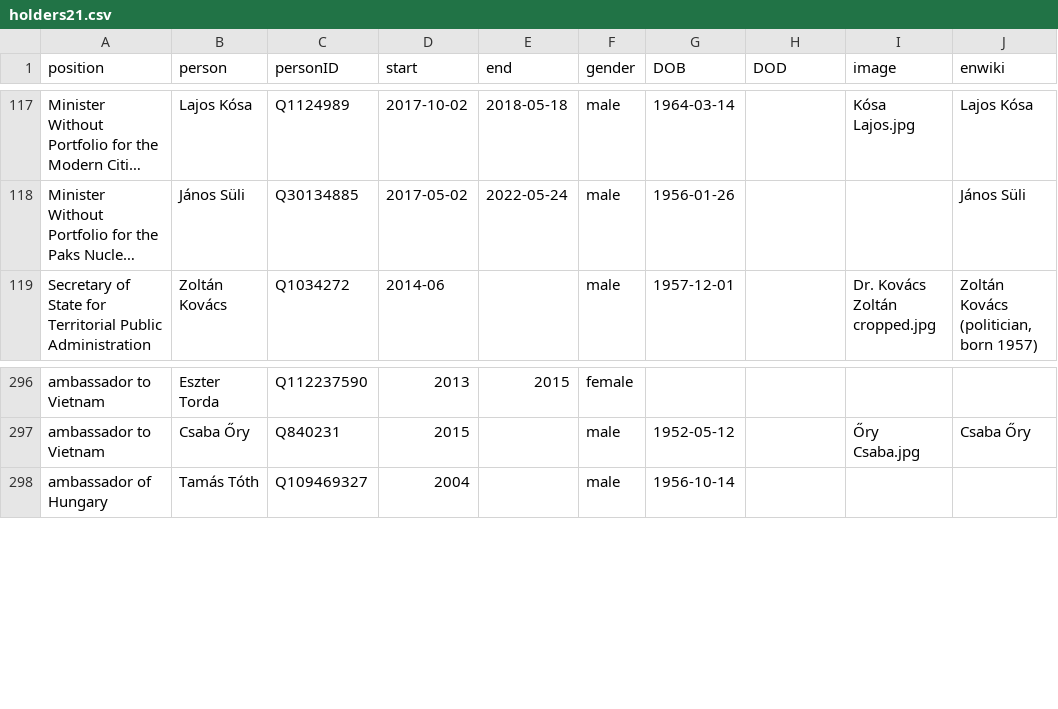
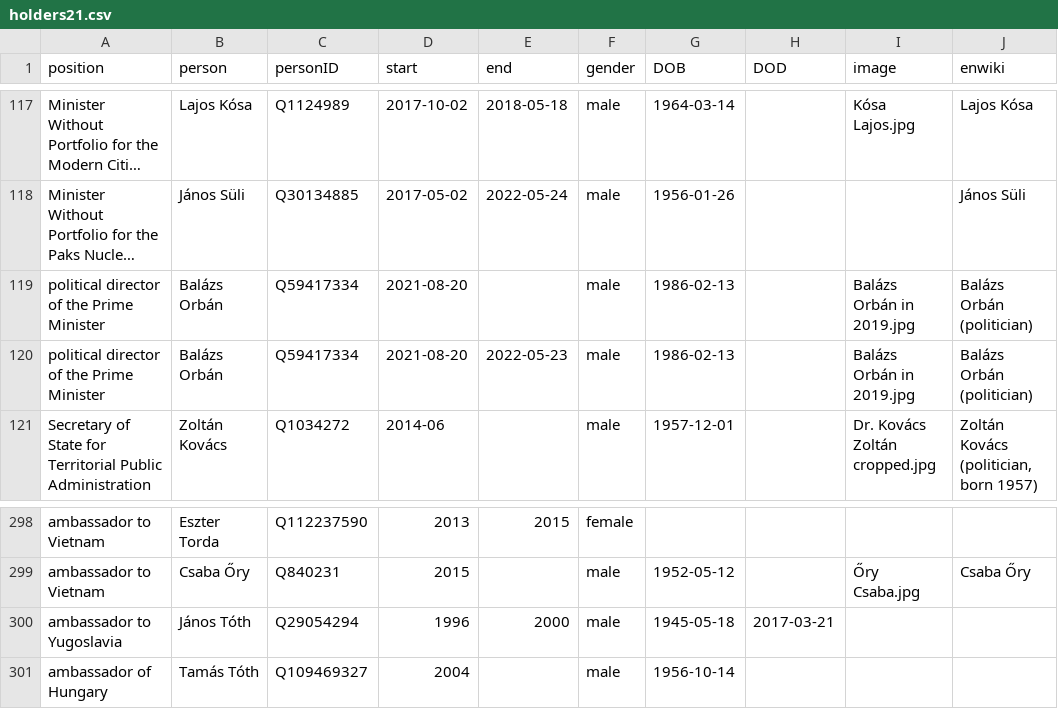
Before and after one commit to every-politician-scrapers/hungary-cabinet, a CSV file: html/holders21.csv, drawn as a sheet; only a part is shown, gaps mark what is left out; long unchanged cells end in …; the diff names each change by its address in the sheet, - before the commit and + after, or states it on an @@ line.

```diff
--- a/html/holders21.csv
+++ b/html/holders21.csv
+row 119: political director of the Prime Minister | Balázs Orbán | Q59417334 | 2021-08-20 |  | male | 1986-02-13 |  | Balázs Orbán in 2019.jpg | Balázs Orbán (politician)
+row 120: political director of the Prime Minister | Balázs Orbán | Q59417334 | 2021-08-20 | 2022-05-23 | male | 1986-02-13 |  | Balázs Orbán in 2019.jpg | Balázs Orbán (politician)
+row 300: ambassador to Yugoslavia | János Tóth | Q29054294 | 1996 | 2000 | male | 1945-05-18 | 2017-03-21
```
Also changed, not shown: html/current.csv, html/positions.csv, 1 other file.
